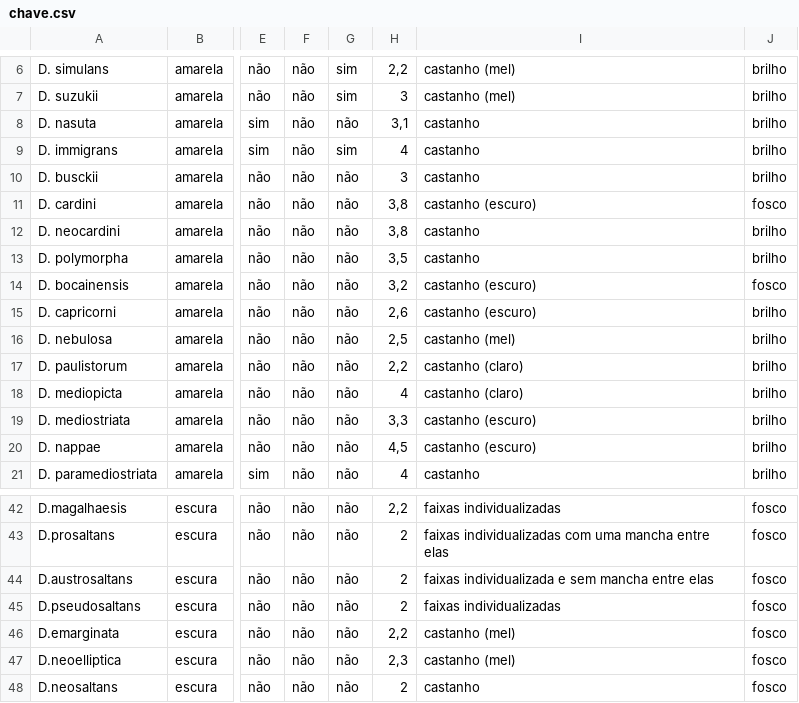
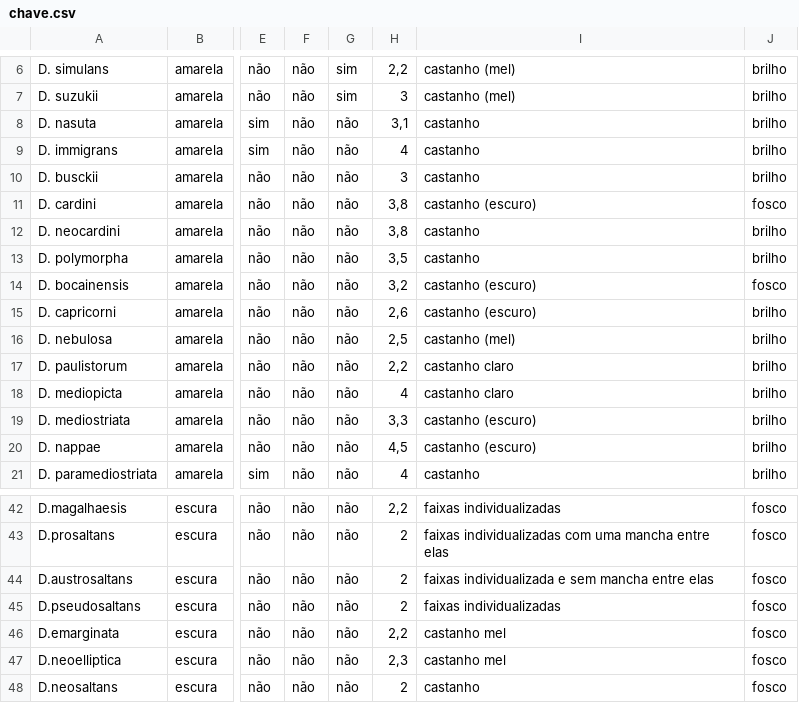
Before and after one commit to izareginabios/chave_de_identificacao, a CSV file: data/chave.csv, drawn as a sheet; only a part is shown, gaps mark what is left out; the diff names each change by its address in the sheet, - before the commit and + after, or states it on an @@ line.

```diff
--- a/data/chave.csv
+++ b/data/chave.csv
-G9: sim
+G9: não
-I17:I18: castanho (claro)
+I17:I18: castanho claro
-I46:I47: castanho (mel)
+I46:I47: castanho mel
```
Also changed, not shown: 1 other file.
